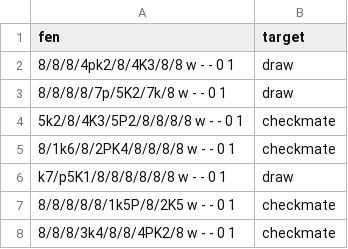
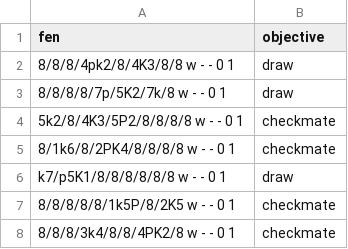
Before and after one commit to gr-g/maia-local, a CSV file: endgames.csv, drawn as a sheet; only a part is shown.

Commit message:
Change target -> objective

```diff
--- a/endgames.csv
+++ b/endgames.csv
@@ -1,2 +1,2 @@
-fen,target
+fen,objective
 8/8/8/4pk2/8/4K3/8/8 w - - 0 1,draw
```
Also changed, not shown: 4 other files.
